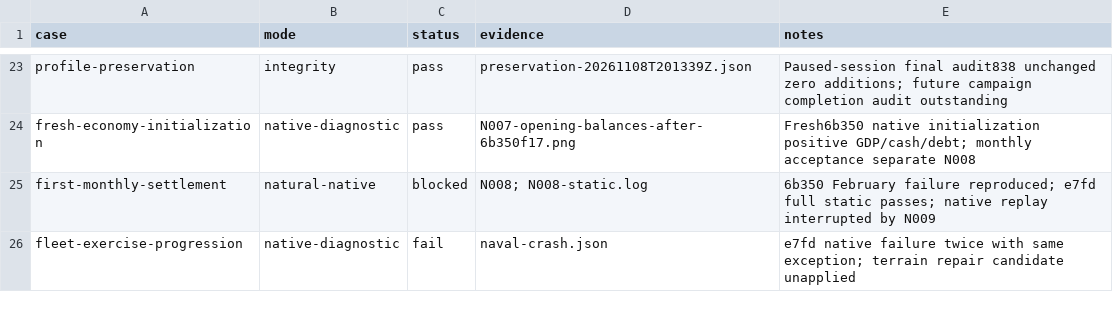
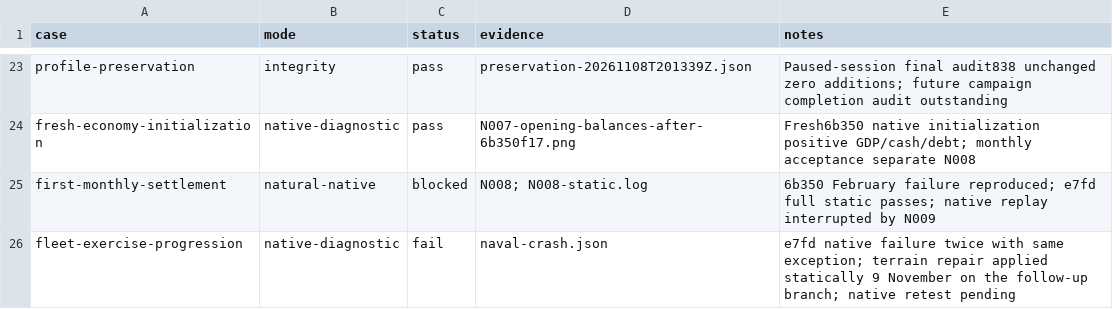
Before and after one commit to JasonBreen/project-ulysses-road-to-nemo, a CSV file: docs/evidence/native-belka-20261108/COVERAGE.csv, drawn as a sheet; only a part is shown, gaps mark what is left out.

Commit message:
fix: repair open findings from the native Belka playtest
Static follow-up to the paused 1991 Belka playtest. Nothing here has been
retested in the game; native retests are still pending.

N009 (fleet-exercise crash, candidate repair): give the four sea terrains
the minimum_seazone_dominance values of the installed 1.19.4.2 terrain, and
have the native compatibility contract require them for every sea terrain
the strategic regions use.

N004 (overlapping scenario screen): the visual scrub bound the 780x620
briefing window background to GFX_select_date_1936, which sits in a 232x211
bookmark entry. Bind the archive's own 180x104 bookmark picture instead.

N005 (placeholder labels and engine doctrine art): backdrops drawn behind
research trees and doctrine cards are now plain navy with no label, and all
134 sprites requested by the installed doctrine definitions resolve inside
the mod (893 -> 1012 scrub sprites). doctrine_sprites.json records names,
roles, frame counts and sizes only; extract_doctrine_sprites.py rebuilds it
from a read-only installed reference.

The scrub generator now validates backdrop, bookmark and doctrine
frame/size contracts in --check, writes LF output on Windows, and keeps
existing labelled placeholders rather than re-rendering them with the host
font. Evidence and scrub documentation record the follow-up, including the
unresolved O001 (no coal for the 1.19 energy system) and O002 (engine
infantry/armor/artillery technology files) observations.

Static wrapper with the installed reference: passed, 2 inherited warnings.

```diff
--- a/docs/evidence/native-belka-20261108/COVERAGE.csv
+++ b/docs/evidence/native-belka-20261108/COVERAGE.csv
@@ -25,2 +25,2 @@ fresh-economy-initialization,native-diagnostic,pass,N007-opening-balances-after-
 first-monthly-settlement,natural-native,blocked,N008; N008-static.log,6b350 February failure reproduced; e7fd full static passes; native replay interrupted by N009
-fleet-exercise-progression,native-diagnostic,fail,naval-crash.json,e7fd native failure twice with same exception; terrain repair candidate unapplied
+fleet-exercise-progression,native-diagnostic,fail,naval-crash.json,e7fd native failure twice with same exception; terrain repair applied statically 9 November on the follow-up branch; native retest pending
```
Also changed, not shown: 26 other files.
